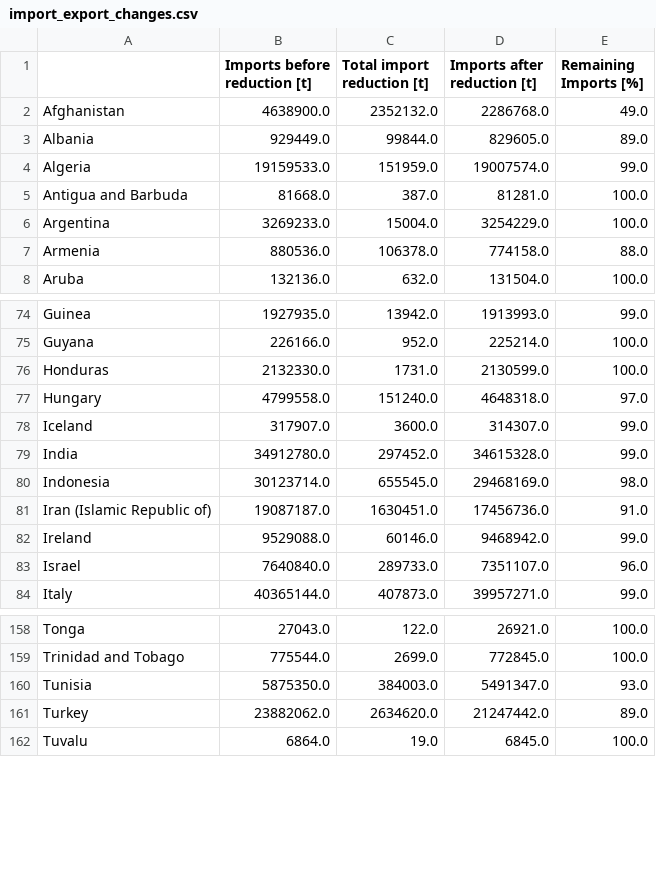
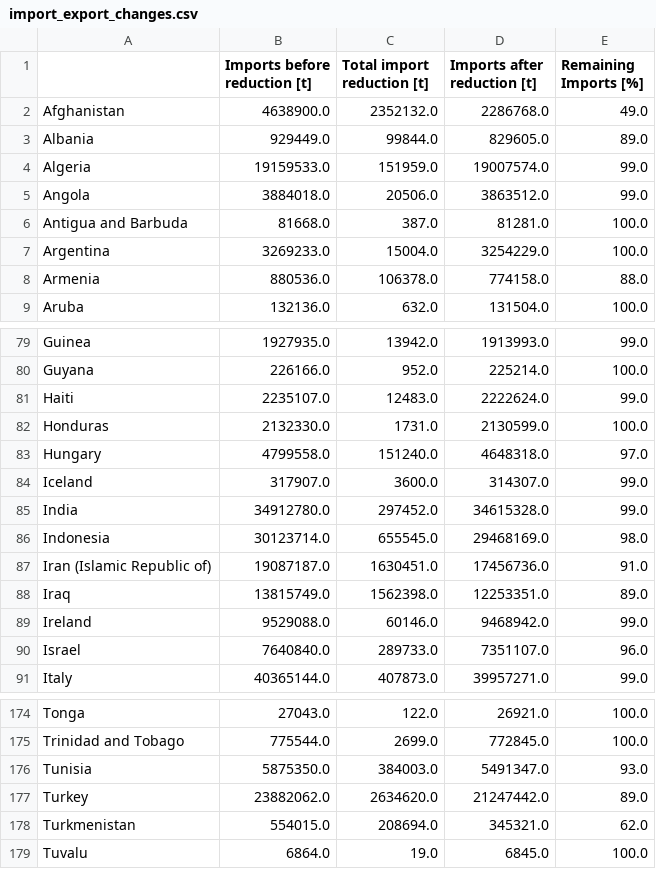
Before and after one commit to florianjehn/Trade-Reduction, a CSV file: import_export_changes.csv, drawn as a sheet; only a part is shown, gaps mark what is left out; the diff covers the shown part only; the diff names each change by its address in the sheet, - before the commit and + after, or states it on an @@ line.

```diff
--- a/import_export_changes.csv
+++ b/import_export_changes.csv
+row 5: Angola | 3884018.0 | 20506.0 | 3863512.0 | 99.0
+row 81: Haiti | 2235107.0 | 12483.0 | 2222624.0 | 99.0
+row 88: Iraq | 13815749.0 | 1562398.0 | 12253351.0 | 89.0
+row 178: Turkmenistan | 554015.0 | 208694.0 | 345321.0 | 62.0
```
Also changed, not shown: 15 added rows and 3 edited cells elsewhere in this file.
